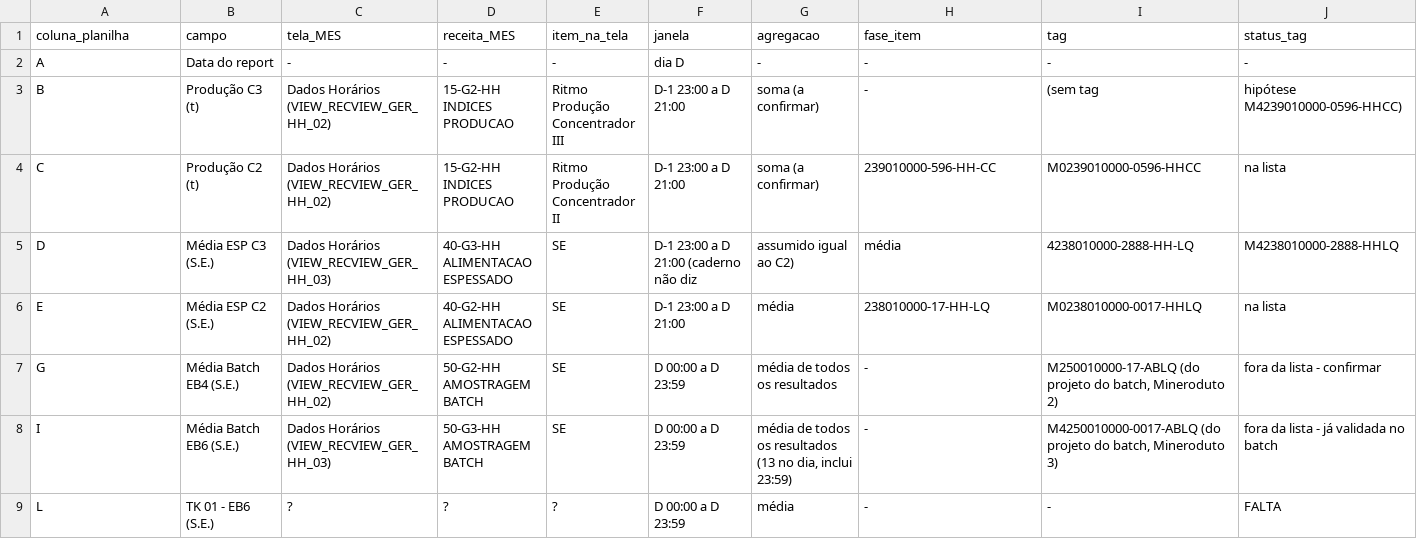
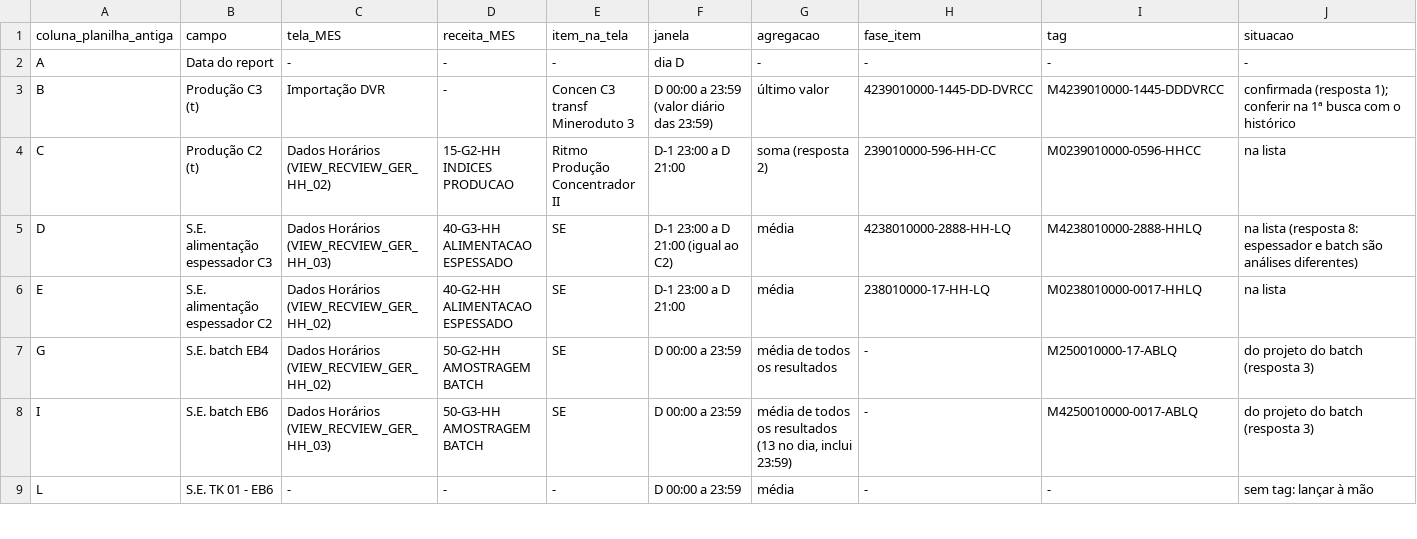
Before and after one commit to forl-felipe/lab-analise-mes, a CSV file: monitoramento_se_espessador/dicionario_campos.csv, drawn as a sheet; only a part is shown; the diff covers the shown part only; the diff names each change by its address in the sheet, - before the commit and + after, or states it on an @@ line.

```diff
--- a/monitoramento_se_espessador/dicionario_campos.csv
+++ b/monitoramento_se_espessador/dicionario_campos.csv
-A1: coluna_planilha
+A1: coluna_planilha_antiga
-J1: status_tag
+J1: situacao
-C3 (tela_MES): Dados Horários (VIEW_RECVIEW_GER_HH_02)
+C3 (tela_MES): Importação DVR
-D3 (receita_MES): 15-G2-HH INDICES PRODUCAO
+D3 (receita_MES): -
-E3 (item_na_tela): Ritmo Produção Concentrador III
+E3 (item_na_tela): Concen C3 transf Mineroduto 3
-F3 (janela): D-1 23:00 a D 21:00
+F3 (janela): D 00:00 a 23:59 (valor diário das 23:59)
-G3 (agregacao): soma (a confirmar)
+G3 (agregacao): último valor
-H3 (fase_item): -
+H3 (fase_item): 4239010000-1445-DD-DVRCC
-I3 (tag): (sem tag
+I3 (tag): M4239010000-1445-DDDVRCC
-J3 (situacao): hipótese M4239010000-0596-HHCC)
+J3 (situacao): confirmada (resposta 1); conferir na 1ª busca com o histórico
-G4 (agregacao): soma (a confirmar)
+G4 (agregacao): soma (resposta 2)
-B5 (campo): Média ESP C3 (S.E.)
+B5 (campo): S.E. alimentação espessador C3
-F5 (janela): D-1 23:00 a D 21:00 (caderno não diz
+F5 (janela): D-1 23:00 a D 21:00 (igual ao C2)
-G5 (agregacao): assumido igual ao C2)
+G5 (agregacao): média
-H5 (fase_item): média
+H5 (fase_item): 4238010000-2888-HH-LQ
-I5 (tag): 4238010000-2888-HH-LQ
+I5 (tag): M4238010000-2888-HHLQ
-J5 (situacao): M4238010000-2888-HHLQ
+J5 (situacao): na lista (resposta 8: espessador e batch são análises diferentes)
-B6 (campo): Média ESP C2 (S.E.)
+B6 (campo): S.E. alimentação espessador C2
-B7 (campo): Média Batch EB4 (S.E.)
+B7 (campo): S.E. batch EB4
-F7:F9 (janela): D 00:00 a D 23:59
+F7:F9 (janela): D 00:00 a 23:59
-I7 (tag): M250010000-17-ABLQ (do projeto do batch, Mineroduto 2)
+I7 (tag): M250010000-17-ABLQ
-J7 (situacao): fora da lista - confirmar
+J7 (situacao): do projeto do batch (resposta 3)
-B8 (campo): Média Batch EB6 (S.E.)
+B8 (campo): S.E. batch EB6
-I8 (tag): M4250010000-0017-ABLQ (do projeto do batch, Mineroduto 3)
+I8 (tag): M4250010000-0017-ABLQ
-J8 (situacao): fora da lista - já validada no batch
+J8 (situacao): do projeto do batch (resposta 3)
-B9 (campo): TK 01 - EB6 (S.E.)
+B9 (campo): S.E. TK 01 - EB6
-C9 (tela_MES): ?
+C9 (tela_MES): -
-D9 (receita_MES): ?
+D9 (receita_MES): -
-E9 (item_na_tela): ?
+E9 (item_na_tela): -
-J9 (situacao): FALTA
+J9 (situacao): sem tag: lançar à mão
```
Also changed, not shown: 42 edited cells elsewhere in this file, 15 other files.
